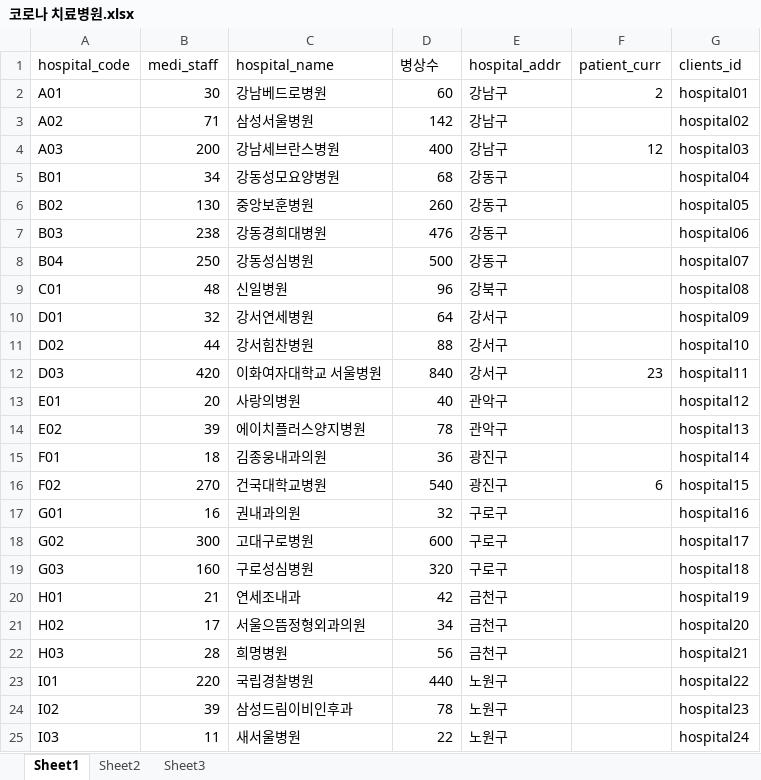
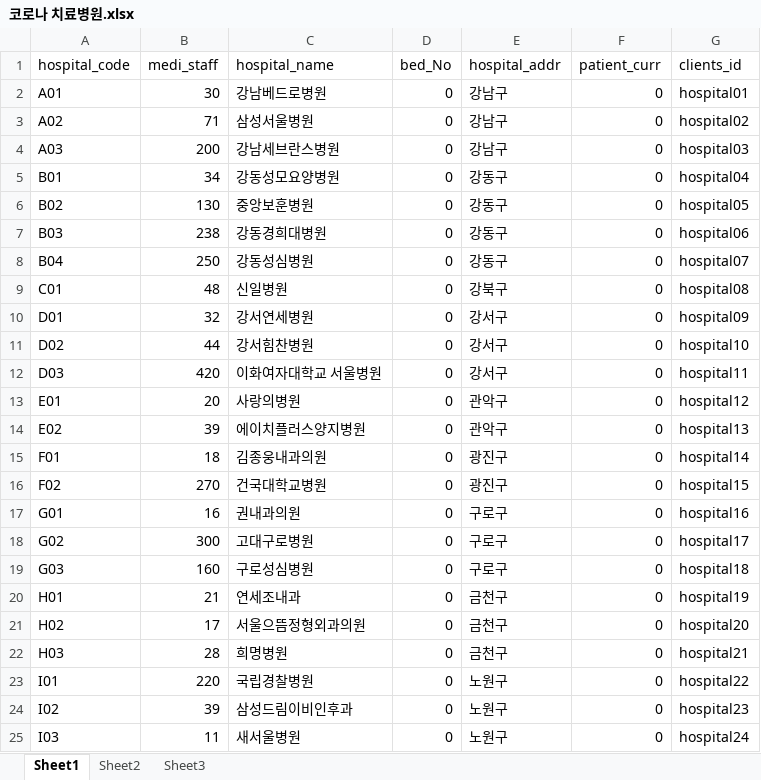
Before and after one commit to leejuwon92/1st_Project, an Excel workbook: src/schema/코로나 치료병원.xlsx, sheet Sheet1, drawn as a sheet; only a part is shown; values as stored, in another font and other column widths than the file's, no borders; the diff covers the shown part only; the diff names each change by its address in the sheet, - before the commit and + after, or states it on an @@ line.

```diff
--- a/src/schema/코로나 치료병원.xlsx (sheet Sheet1)
+++ b/src/schema/코로나 치료병원.xlsx (sheet Sheet1)
-D1: 병상수
+D1: bed_No
-D2 (bed_No): 60
+D2 (bed_No): 0
-F2 (patient_curr): 2
+F2 (patient_curr): 0
-D3 (bed_No): 142
+D3 (bed_No): 0
-F3 (patient_curr): (empty)
+F3 (patient_curr): 0
-D4 (bed_No): 400
+D4 (bed_No): 0
-F4 (patient_curr): 12
+F4 (patient_curr): 0
-D5 (bed_No): 68
+D5 (bed_No): 0
-F5:F11 (patient_curr): (empty)
+F5:F11 (patient_curr): 0
-D6 (bed_No): 260
+D6 (bed_No): 0
-D7 (bed_No): 476
+D7 (bed_No): 0
-D8 (bed_No): 500
+D8 (bed_No): 0
-D9 (bed_No): 96
+D9 (bed_No): 0
-D10 (bed_No): 64
+D10 (bed_No): 0
-D11 (bed_No): 88
+D11 (bed_No): 0
-D12 (bed_No): 840
+D12 (bed_No): 0
-F12 (patient_curr): 23
+F12 (patient_curr): 0
-D13 (bed_No): 40
+D13 (bed_No): 0
-F13:F15 (patient_curr): (empty)
+F13:F15 (patient_curr): 0
-D14 (bed_No): 78
+D14 (bed_No): 0
-D15 (bed_No): 36
+D15 (bed_No): 0
-D16 (bed_No): 540
+D16 (bed_No): 0
-F16 (patient_curr): 6
+F16 (patient_curr): 0
-D17 (bed_No): 32
+D17 (bed_No): 0
-F17:F25 (patient_curr): (empty)
+F17:F25 (patient_curr): 0
-D18 (bed_No): 600
+D18 (bed_No): 0
-D19 (bed_No): 320
+D19 (bed_No): 0
-D20 (bed_No): 42
+D20 (bed_No): 0
-D21 (bed_No): 34
+D21 (bed_No): 0
-D22 (bed_No): 56
+D22 (bed_No): 0
-D23 (bed_No): 440
+D23 (bed_No): 0
-D24 (bed_No): 78
+D24 (bed_No): 0
-D25 (bed_No): 22
+D25 (bed_No): 0
```
Also changed, not shown: 64 edited cells elsewhere in this sheet, src/schema/clients테이블.xlsx, 4 other files.
